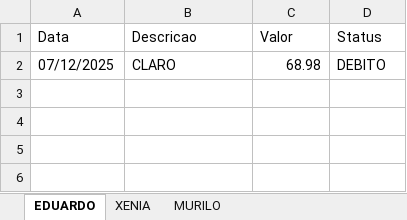
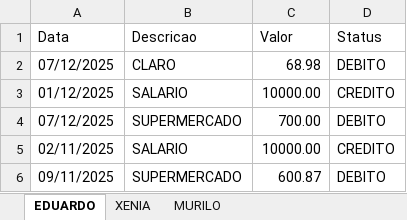
Before and after one commit to ed-ssouza/sitema_de_despesas, an Excel workbook: Arquivo/despesas.xlsx, sheet EDUARDO, drawn as a sheet; values as stored, in another font and other column widths than the file's, no borders; the diff names each change by its address in the sheet, - before the commit and + after, or states it on an @@ line.

Commit message:
Criado Arquivos no repositório

```diff
--- a/Arquivo/despesas.xlsx (sheet EDUARDO)
+++ b/Arquivo/despesas.xlsx (sheet EDUARDO)
+row 3: 01/12/2025 | SALARIO | 10000.00 | CREDITO
+row 4: 07/12/2025 | SUPERMERCADO | 700.00 | DEBITO
+row 5: 02/11/2025 | SALARIO | 10000.00 | CREDITO
+row 6: 09/11/2025 | SUPERMERCADO | 600.87 | DEBITO
```
Also changed, not shown: sheet XENIA, 2 other files.
